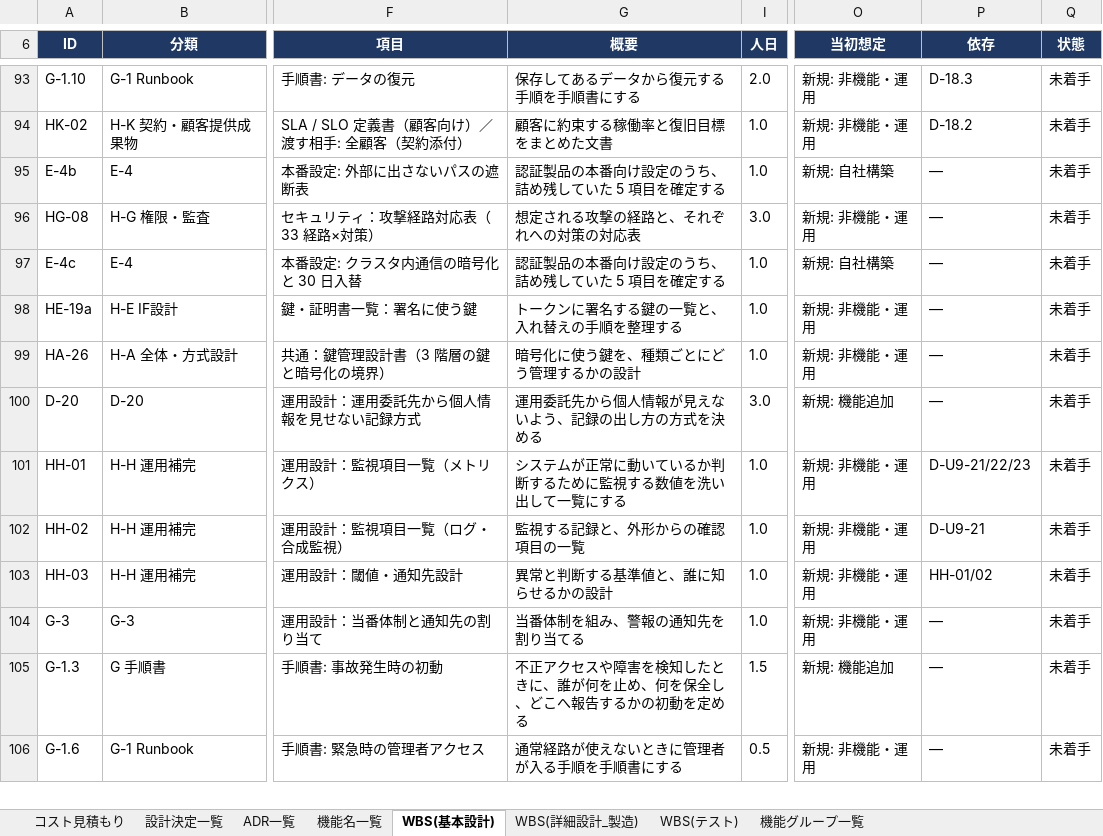
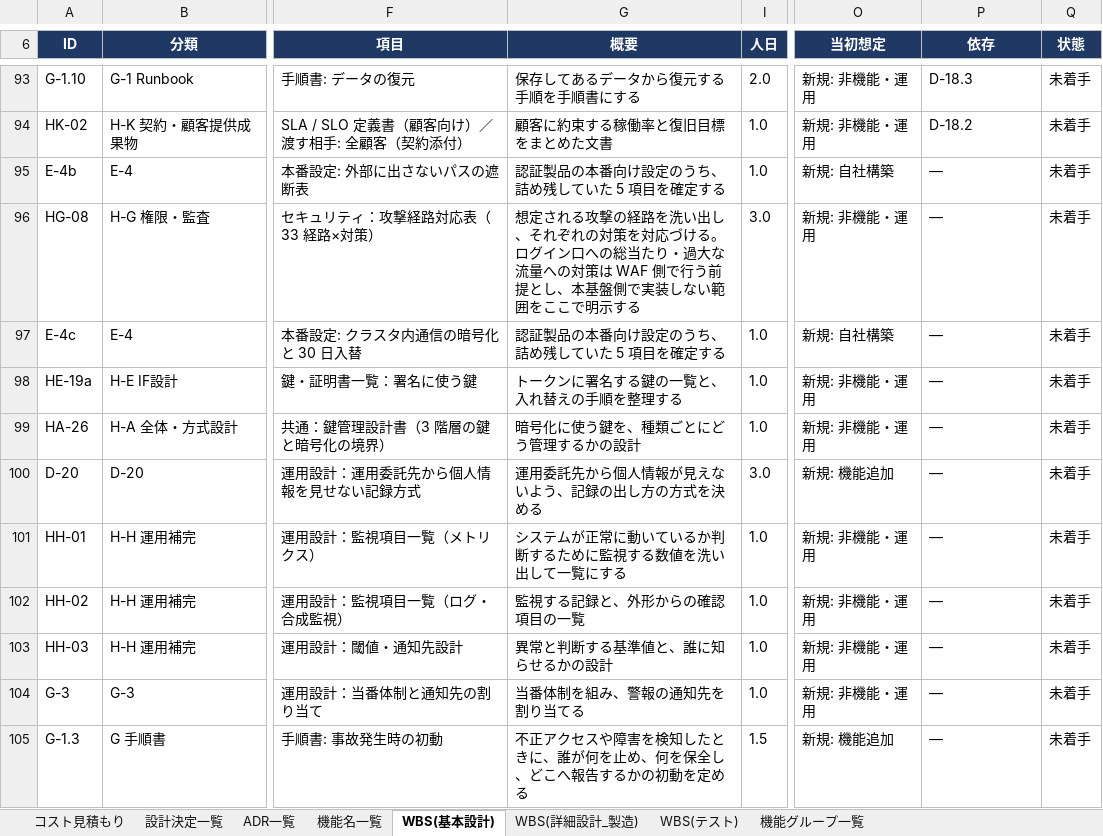
Before and after one commit to suepie/aws-atuh-poc, an Excel workbook: doc/excel/認証タスク.xlsx, sheet WBS(基本設計), drawn as a sheet; only a part is shown, gaps mark what is left out; the shorter side is filled out with more unchanged rows; values as stored, in another font and other column widths than the file's, no borders; conditional formats not drawn; the diff covers the shown part only; the diff names each change by its address in the sheet, - before the commit and + after, or states it on an @@ line.

```diff
--- a/doc/excel/認証タスク.xlsx (sheet WBS(基本設計))
+++ b/doc/excel/認証タスク.xlsx (sheet WBS(基本設計))
-G96 (概要): …撃の経路と、それぞれへの対策の対応表
+G96 (概要): …撃の経路を洗い出し、それぞれの対策を対応づける。ログイン口への総当たり・過大な流量への対策は WAF 側で行う前提とし、本基盤側で実装しない範囲をここで明示する
-P101 (依存): D-U9-21/22/23
+P101 (依存): —
-P102 (依存): D-U9-21
+P102 (依存): —
-P103 (依存): HH-01/02
+P103 (依存): —
```
Also changed, not shown: 1 moved row and 41 edited cells elsewhere in this sheet, sheet 機能名一覧, sheet WBS(テスト).
